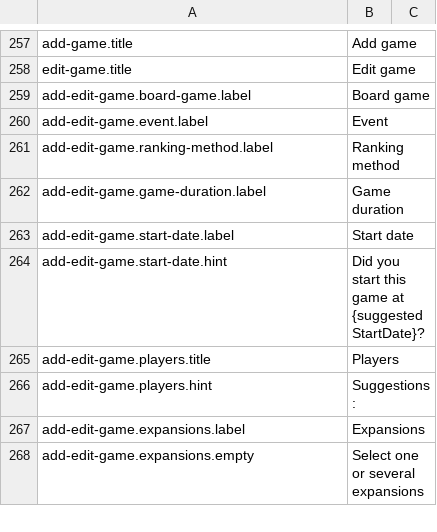
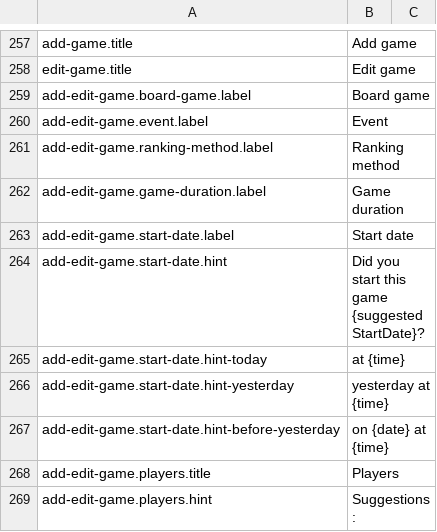
Before and after one commit to BGWE/BoardgameWE-UI, a CSV file: boardgame-ui/src/locales/translations.csv, drawn as a sheet; only a part is shown, gaps mark what is left out; the shorter side is filled out with more unchanged rows.

Commit message:
Update hint in add game form if suggested date is not current day

```diff
--- a/boardgame-ui/src/locales/translations.csv
+++ b/boardgame-ui/src/locales/translations.csv
@@ -263,3 +263,6 @@ add-edit-game.game-duration.label,Game duration,
 add-edit-game.start-date.label,Start date,
-add-edit-game.start-date.hint,Did you start this game at {suggestedStartDate}?,
+add-edit-game.start-date.hint,Did you start this game {suggestedStartDate}?,
+add-edit-game.start-date.hint-today,at {time},
+add-edit-game.start-date.hint-yesterday,yesterday at {time},
+add-edit-game.start-date.hint-before-yesterday,on {date} at {time},
 add-edit-game.players.title,Players,
```
Also changed, not shown: 1 other file.
